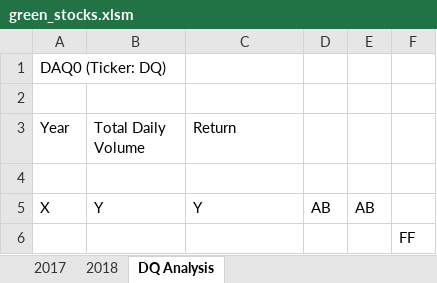
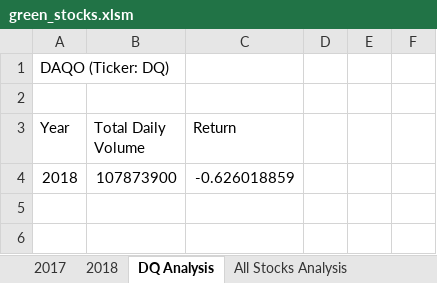
Before and after one commit to sunnycywong/Module-2_stock-analysis, an Excel workbook: green_stocks.xlsm, sheet DQ Analysis, drawn as a sheet; values as stored, in another font and other column widths than the file's, no borders; removed rows and columns are numbered as before the commit, all else as after; the diff names each change by its address in the sheet, - before the commit and + after, or states it on an @@ line.

```diff
--- a/green_stocks.xlsm (sheet DQ Analysis)
+++ b/green_stocks.xlsm (sheet DQ Analysis)
+sheet tab: All Stocks Analysis
-A1 (Year): DAQ0 (Ticker: DQ)
+A1 (Year): DAQO (Ticker: DQ)
-row 4: (empty)
+row 4: 2018 | 107873900 | -0.626018859
-row 5: X | Y | Y | AB | AB
-row 6:  |  |  |  |  | FF
```
Also changed, not shown: sheet 2017.
